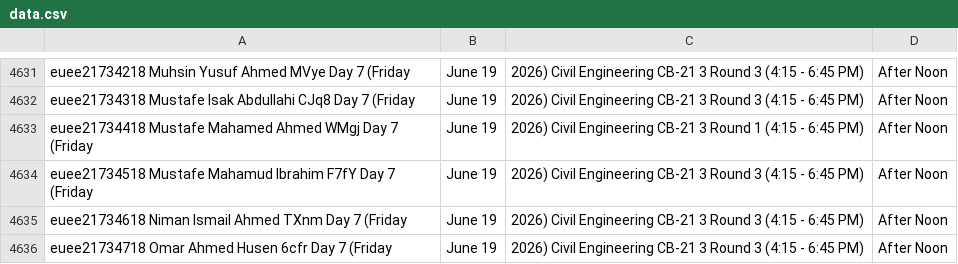
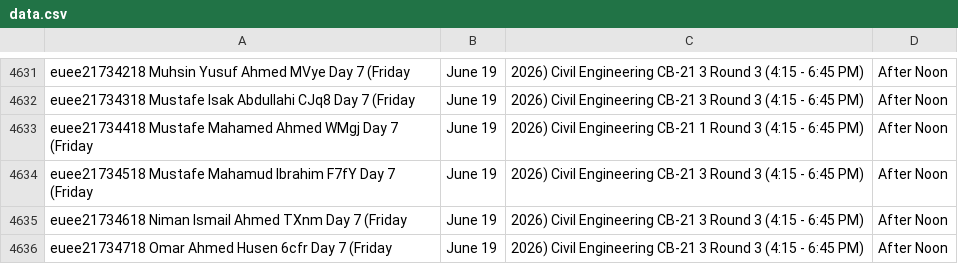
Before and after one commit to jjuregistrar/Exit-Exam-Placement, a CSV file: data.csv, drawn as a sheet; only a part is shown, gaps mark what is left out.

Commit message:
Update data.csv

```diff
--- a/data.csv
+++ b/data.csv
@@ -4632,3 +4632,3 @@ euee21734218	Muhsin Yusuf Ahmed	MVye	Day 7 (Friday, June 19, 2026)	Civil Enginee
 euee21734318	Mustafe Isak Abdullahi	CJq8	Day 7 (Friday, June 19, 2026)	Civil Engineering	CB-21	3	Round 3  (4:15 - 6:45 PM), After Noon
-euee21734418	Mustafe Mahamed Ahmed	WMgj	Day 7 (Friday, June 19, 2026)	Civil Engineering	CB-21	3	Round 1  (4:15 - 6:45 PM), After Noon
+euee21734418	Mustafe Mahamed Ahmed	WMgj	Day 7 (Friday, June 19, 2026)	Civil Engineering	CB-21	1	Round 3  (4:15 - 6:45 PM), After Noon
 euee21734518	Mustafe Mahamud Ibrahim	F7fY	Day 7 (Friday, June 19, 2026)	Civil Engineering	CB-21	3	Round 3  (4:15 - 6:45 PM), After Noon
```
